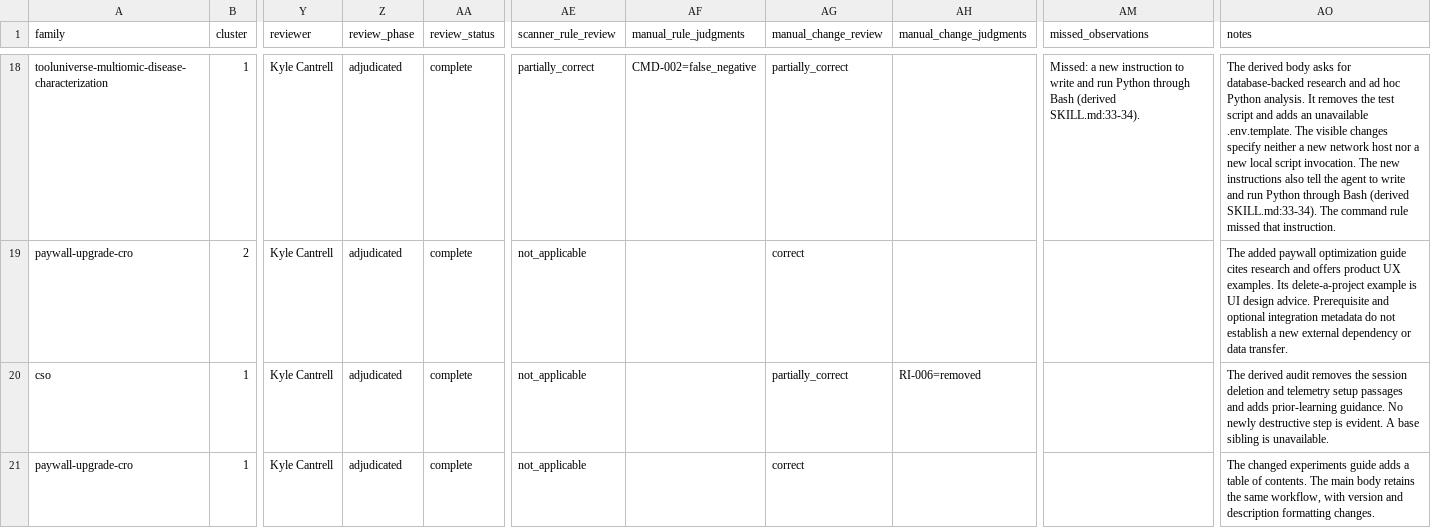
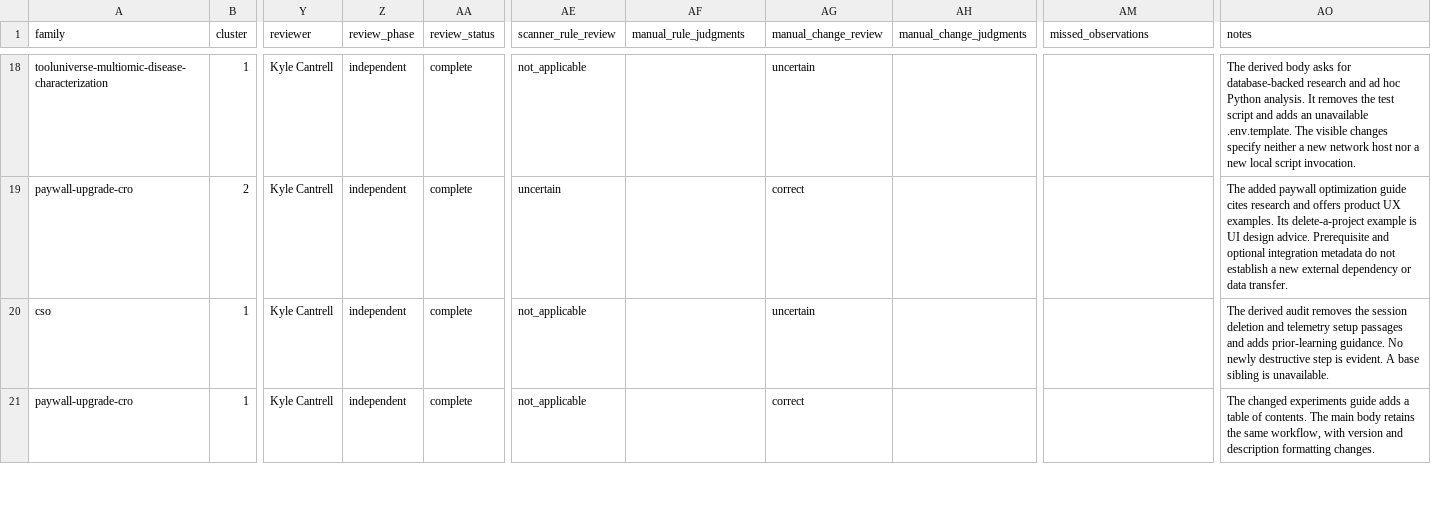
Before and after one commit to umdnp/csc580-project8, a CSV file: notebooks/end_to_end_pipeline/sprint3/results1/manual-review/directed-pairs/annotations.csv, drawn as a sheet; only a part is shown, gaps mark what is left out; the diff covers the shown part only; the diff names each change by its address in the sheet, - before the commit and + after, or states it on an @@ line.

```diff
--- a/notebooks/end_to_end_pipeline/sprint3/results1/manual-review/directed-pairs/annotations.csv
+++ b/notebooks/end_to_end_pipeline/sprint3/results1/manual-review/directed-pairs/annotations.csv
-Z18:Z21 (review_phase): adjudicated
+Z18:Z21 (review_phase): independent
-AE18 (scanner_rule_review): partially_correct
+AE18 (scanner_rule_review): not_applicable
-AF18 (manual_rule_judgments): CMD-002=false_negative
+AF18 (manual_rule_judgments): (empty)
-AG18 (manual_change_review): partially_correct
+AG18 (manual_change_review): uncertain
-AM18 (missed_observations): Missed: a new instruction to write and run Python through Bash (derived SKILL.md:33-34).
+AM18 (missed_observations): (empty)
-AO18 (notes): …script invocation. The new instructions also tell the agent to write and run Python through Bash (derived SKILL.md:33-34). The command rule missed that instruction.
+AO18 (notes): …script invocation.
-AE19 (scanner_rule_review): not_applicable
+AE19 (scanner_rule_review): uncertain
-AG20 (manual_change_review): partially_correct
+AG20 (manual_change_review): uncertain
-AH20 (manual_change_judgments): RI-006=removed
+AH20 (manual_change_judgments): (empty)
```
Also changed, not shown: 68 edited cells elsewhere in this file, notebooks/end_to_end_pipeline/sprint3/results1/manual-review/relationship-pairs/relationship_annotations.csv, notebooks/end_to_end_pipeline/sprint3/results2/manual-review/relationship-pairs/relationship_annotations.csv, 30 other files.
